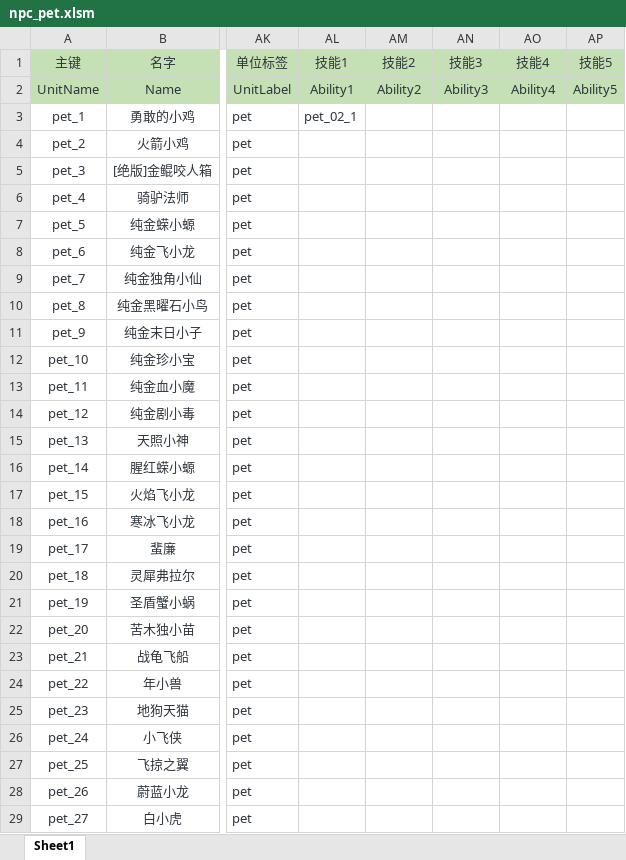
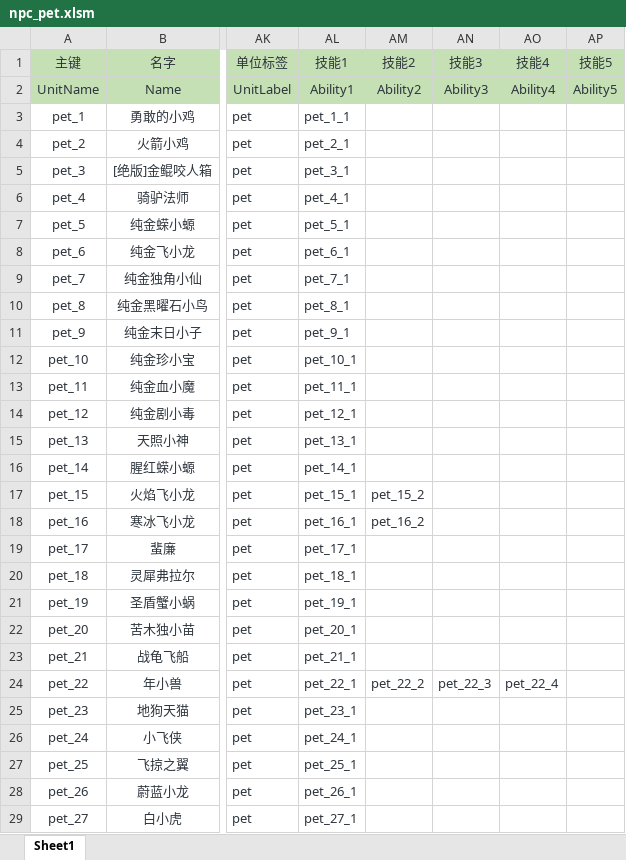
Before and after one commit to BigCiba/GuardingAthena, an Excel workbook: design/3.kv配置表/units/npc_pet.xlsm, sheet Sheet1, drawn as a sheet; only a part is shown, gaps mark what is left out; values as stored, in another font and other column widths than the file's, no borders; conditional formats not drawn; the diff covers the shown part only; the diff names each change by its address in the sheet, - before the commit and + after, or states it on an @@ line.

```diff
--- a/design/3.kv配置表/units/npc_pet.xlsm (sheet Sheet1)
+++ b/design/3.kv配置表/units/npc_pet.xlsm (sheet Sheet1)
-AL3 (技能1): pet_02_1
+AL3 (技能1): pet_1_1
-AL4 (技能1): (empty)
+AL4 (技能1): pet_2_1
-AL5 (技能1): (empty)
+AL5 (技能1): pet_3_1
-AL6 (技能1): (empty)
+AL6 (技能1): pet_4_1
-AL7 (技能1): (empty)
+AL7 (技能1): pet_5_1
-AL8 (技能1): (empty)
+AL8 (技能1): pet_6_1
-AL9 (技能1): (empty)
+AL9 (技能1): pet_7_1
-AL10 (技能1): (empty)
+AL10 (技能1): pet_8_1
-AL11 (技能1): (empty)
+AL11 (技能1): pet_9_1
-AL12 (技能1): (empty)
+AL12 (技能1): pet_10_1
-AL13 (技能1): (empty)
+AL13 (技能1): pet_11_1
-AL14 (技能1): (empty)
+AL14 (技能1): pet_12_1
-AL15 (技能1): (empty)
+AL15 (技能1): pet_13_1
-AL16 (技能1): (empty)
+AL16 (技能1): pet_14_1
-AL17 (技能1): (empty)
+AL17 (技能1): pet_15_1
-AM17 (技能2): (empty)
+AM17 (技能2): pet_15_2
-AL18 (技能1): (empty)
+AL18 (技能1): pet_16_1
-AM18 (技能2): (empty)
+AM18 (技能2): pet_16_2
-AL19 (技能1): (empty)
+AL19 (技能1): pet_17_1
-AL20 (技能1): (empty)
+AL20 (技能1): pet_18_1
-AL21 (技能1): (empty)
+AL21 (技能1): pet_19_1
-AL22 (技能1): (empty)
+AL22 (技能1): pet_20_1
-AL23 (技能1): (empty)
+AL23 (技能1): pet_21_1
-AL24 (技能1): (empty)
+AL24 (技能1): pet_22_1
-AM24 (技能2): (empty)
+AM24 (技能2): pet_22_2
-AN24 (技能3): (empty)
+AN24 (技能3): pet_22_3
-AO24 (技能4): (empty)
+AO24 (技能4): pet_22_4
-AL25 (技能1): (empty)
+AL25 (技能1): pet_23_1
-AL26 (技能1): (empty)
+AL26 (技能1): pet_24_1
-AL27 (技能1): (empty)
+AL27 (技能1): pet_25_1
-AL28 (技能1): (empty)
+AL28 (技能1): pet_26_1
-AL29 (技能1): (empty)
+AL29 (技能1): pet_27_1
```
Also changed, not shown: 63 edited cells elsewhere in this sheet, design/3.kv配置表/abilities/ability_pet.xlsm, 5 other files.
